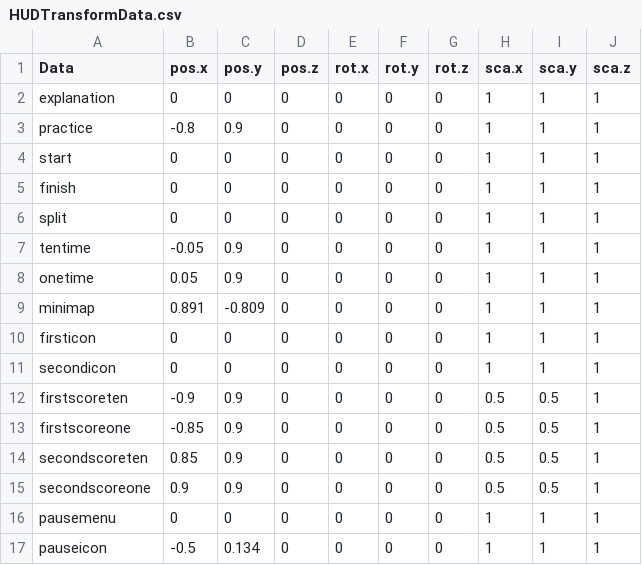
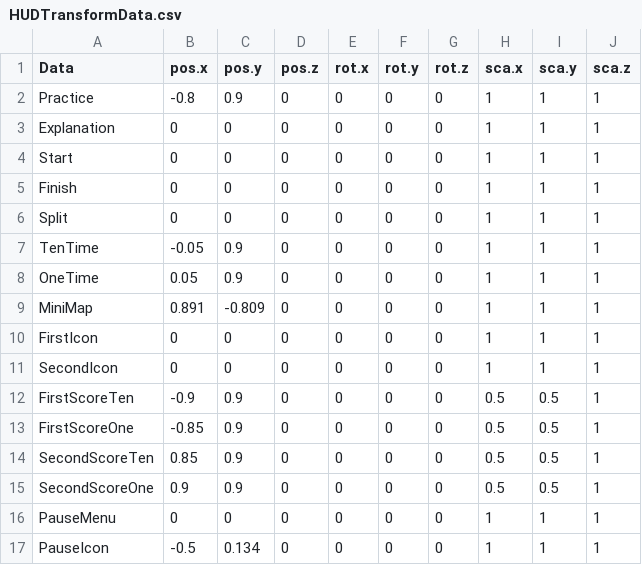
Before and after one commit to w4145n784q0/SpinLamb, a CSV file: Assets/CSVdata/HUDData/HUDTransformData.csv, drawn as a sheet.

```diff
--- a/Assets/CSVdata/HUDData/HUDTransformData.csv
+++ b/Assets/CSVdata/HUDData/HUDTransformData.csv
@@ -1,17 +1,17 @@
 Data,pos.x,pos.y,pos.z,rot.x,rot.y,rot.z,sca.x,sca.y,sca.z
-explanation,0,0,0,0,0,0,1,1,1
-practice,-0.8,0.9,0,0,0,0,1,1,1
-start,0,0,0,0,0,0,1,1,1
-finish,0,0,0,0,0,0,1,1,1
-split,0,0,0,0,0,0,1,1,1
-tentime,-0.05,0.9,0,0,0,0,1,1,1
-onetime,0.05,0.9,0,0,0,0,1,1,1
-minimap,0.891,-0.809,0,0,0,0,1,1,1
-firsticon,0,0,0,0,0,0,1,1,1
-secondicon,0,0,0,0,0,0,1,1,1
-firstscoreten,-0.9,0.9,0,0,0,0,0.5,0.5,1
-firstscoreone,-0.85,0.9,0,0,0,0,0.5,0.5,1
-secondscoreten,0.85,0.9,0,0,0,0,0.5,0.5,1
-secondscoreone,0.9,0.9,0,0,0,0,0.5,0.5,1
-pausemenu,0,0,0,0,0,0,1,1,1
-pauseicon,-0.5,0.134,0,0,0,0,1,1,1
+Practice,-0.8,0.9,0,0,0,0,1,1,1
+Explanation,0,0,0,0,0,0,1,1,1
+Start,0,0,0,0,0,0,1,1,1
+Finish,0,0,0,0,0,0,1,1,1
+Split,0,0,0,0,0,0,1,1,1
+TenTime,-0.05,0.9,0,0,0,0,1,1,1
+OneTime,0.05,0.9,0,0,0,0,1,1,1
+MiniMap,0.891,-0.809,0,0,0,0,1,1,1
+FirstIcon,0,0,0,0,0,0,1,1,1
+SecondIcon,0,0,0,0,0,0,1,1,1
+FirstScoreTen,-0.9,0.9,0,0,0,0,0.5,0.5,1
+FirstScoreOne,-0.85,0.9,0,0,0,0,0.5,0.5,1
+SecondScoreTen,0.85,0.9,0,0,0,0,0.5,0.5,1
+SecondScoreOne,0.9,0.9,0,0,0,0,0.5,0.5,1
+PauseMenu,0,0,0,0,0,0,1,1,1
+PauseIcon,-0.5,0.134,0,0,0,0,1,1,1
```
Also changed, not shown: 18 other files.
